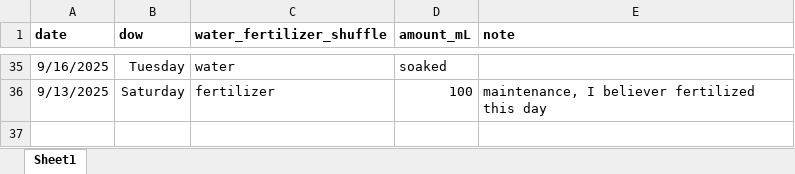
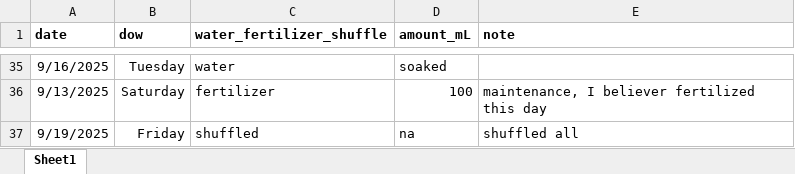
Before and after one commit to Monikell/2025_g34p, an Excel workbook: logs/water_fertilizer_shuffle_mk.xlsx, sheet Sheet1, drawn as a sheet; only a part is shown, gaps mark what is left out; values as stored, in another font and other column widths than the file's, no borders; the diff names each change by its address in the sheet, - before the commit and + after, or states it on an @@ line.

```diff
--- a/logs/water_fertilizer_shuffle_mk.xlsx (sheet Sheet1)
+++ b/logs/water_fertilizer_shuffle_mk.xlsx (sheet Sheet1)
+row 37: 9/19/2025 | Friday | shuffled | na | shuffled all
```
Also changed, not shown: logs/hoagland_ph_weekly_mk.xlsx, 26 other files.
